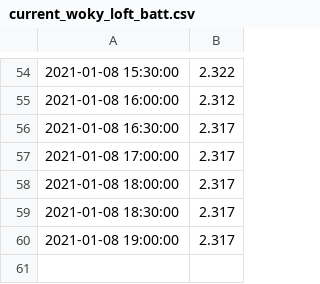
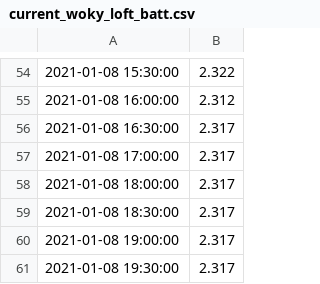
Before and after one commit to mikethebee/ttn-log-transfer-place, a CSV file: current_woky_loft_batt.csv, drawn as a sheet; only a part is shown, gaps mark what is left out; the diff names each change by its address in the sheet, - before the commit and + after, or states it on an @@ line.

Commit message:
new data feed

```diff
--- a/current_woky_loft_batt.csv
+++ b/current_woky_loft_batt.csv
+row 61: 2021-01-08 19:30:00 | 2.317
```
Also changed, not shown: current_woky_loft_black.csv, current_woky_loft_red.csv, 1 other file.
